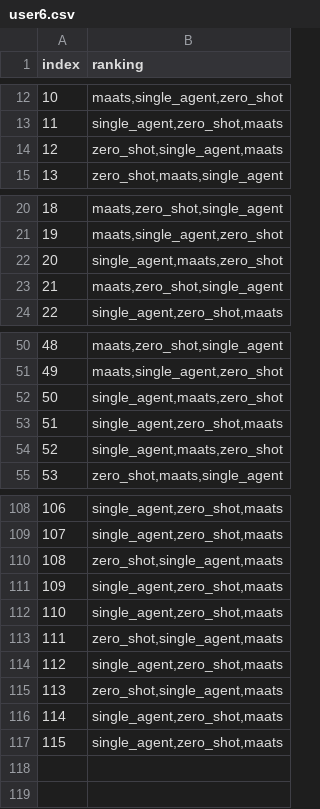
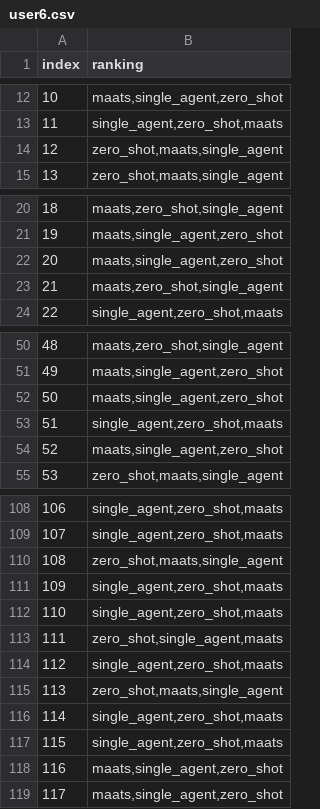
Before and after one commit to iamgeorge/translation_ranking, a CSV file: BackEnd/user_logs/user6.csv, drawn as a sheet; only a part is shown, gaps mark what is left out; the diff covers the shown part only.

```diff
--- a/BackEnd/user_logs/user6.csv
+++ b/BackEnd/user_logs/user6.csv
@@ -13,3 +13,3 @@ index,ranking
 11,"single_agent,zero_shot,maats"
-12,"zero_shot,single_agent,maats"
+12,"zero_shot,maats,single_agent"
 13,"zero_shot,maats,single_agent"
@@ -21,3 +21,3 @@ index,ranking
 19,"maats,single_agent,zero_shot"
-20,"single_agent,maats,zero_shot"
+20,"maats,single_agent,zero_shot"
 21,"maats,zero_shot,single_agent"
@@ -51,5 +51,5 @@ index,ranking
 49,"maats,single_agent,zero_shot"
-50,"single_agent,maats,zero_shot"
+50,"maats,single_agent,zero_shot"
 51,"single_agent,zero_shot,maats"
-52,"single_agent,maats,zero_shot"
+52,"maats,single_agent,zero_shot"
 53,"zero_shot,maats,single_agent"
@@ -109,3 +109,3 @@ index,ranking
 107,"single_agent,zero_shot,maats"
-108,"zero_shot,single_agent,maats"
+108,"zero_shot,maats,single_agent"
 109,"single_agent,zero_shot,maats"
@@ -114,4 +114,6 @@ index,ranking
 112,"single_agent,zero_shot,maats"
-113,"zero_shot,single_agent,maats"
+113,"zero_shot,maats,single_agent"
 114,"single_agent,zero_shot,maats"
 115,"single_agent,zero_shot,maats"
+116,"maats,single_agent,zero_shot"
+117,"maats,single_agent,zero_shot"
```
Also changed, not shown: 8 edited cells elsewhere in this file, BackEnd/user_logs/shirley.csv, BackEnd/user_logs/user1.csv, 20 other files.
